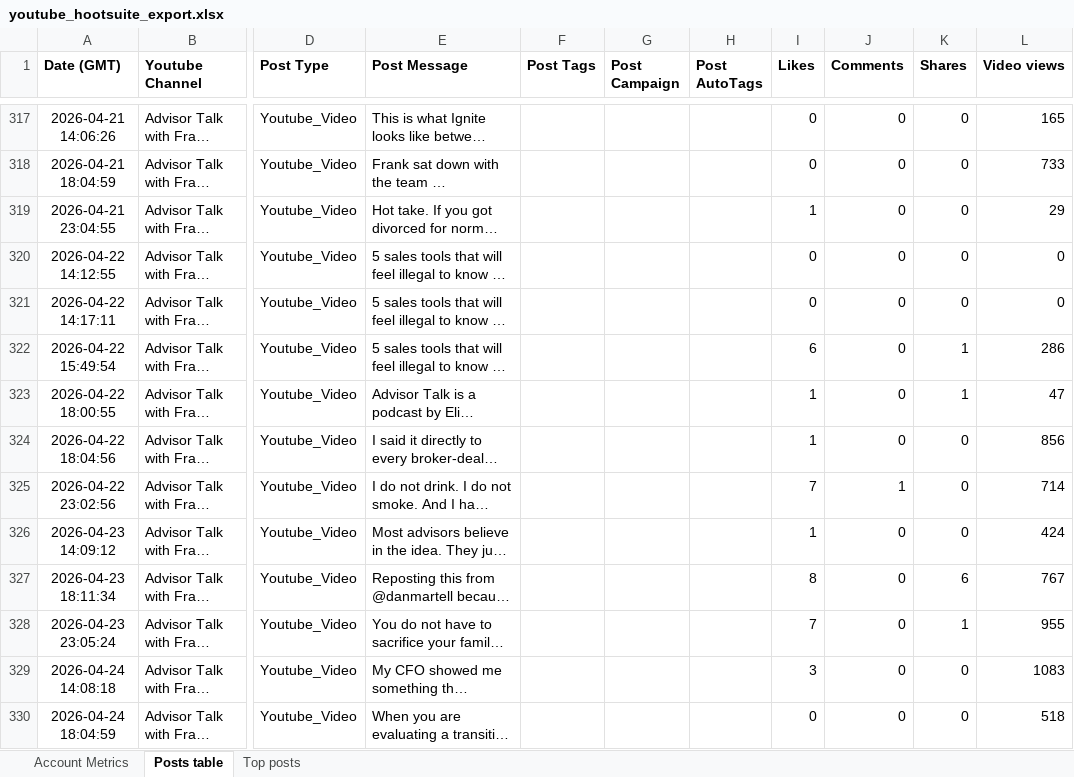
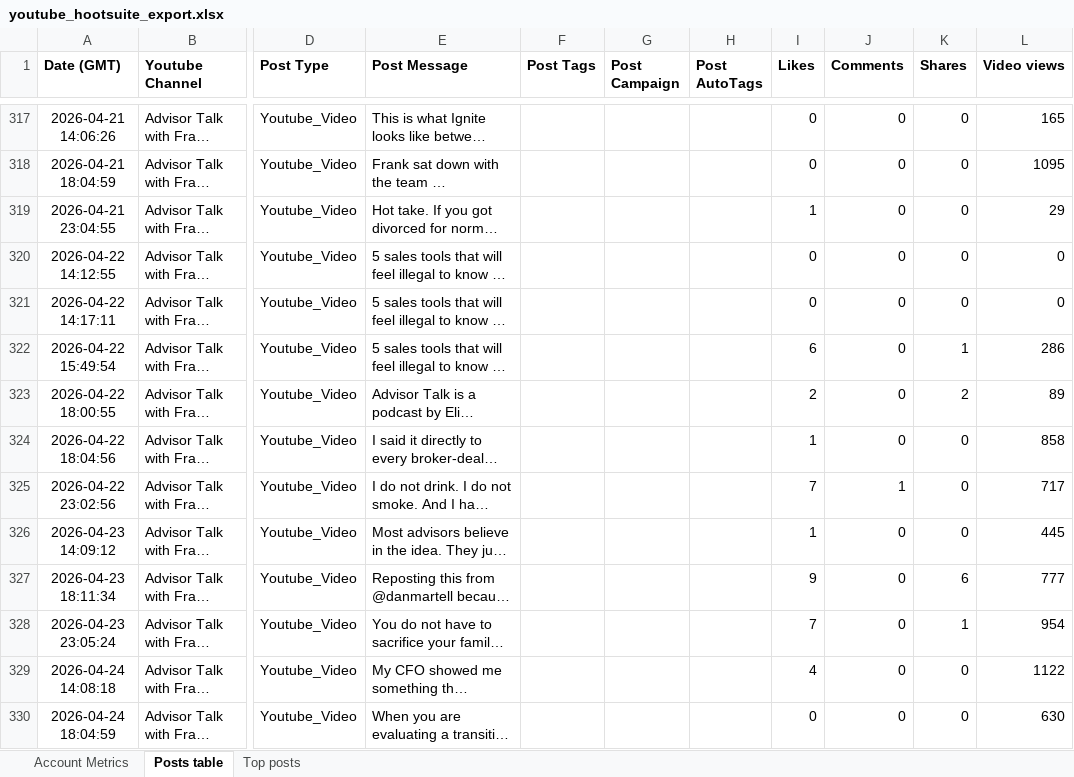
Before and after one commit to acostapabloEC/epg-youtube-dashboard, an Excel workbook: public/data/youtube_hootsuite_export.xlsx, sheet Posts table, drawn as a sheet; only a part is shown, gaps mark what is left out; long unchanged cells end in …; values as stored, in another font and other column widths than the file's, no borders; the diff covers the shown part only; the diff names each change by its address in the sheet, - before the commit and + after, or states it on an @@ line.

```diff
--- a/public/data/youtube_hootsuite_export.xlsx (sheet Posts table)
+++ b/public/data/youtube_hootsuite_export.xlsx (sheet Posts table)
-L318 (Video views): 733
+L318 (Video views): 1095
-I323 (Likes): 1
+I323 (Likes): 2
-K323 (Shares): 1
+K323 (Shares): 2
-L323 (Video views): 47
+L323 (Video views): 89
-L324 (Video views): 856
+L324 (Video views): 858
-L325 (Video views): 714
+L325 (Video views): 717
-L326 (Video views): 424
+L326 (Video views): 445
-I327 (Likes): 8
+I327 (Likes): 9
-L327 (Video views): 767
+L327 (Video views): 777
-L328 (Video views): 955
+L328 (Video views): 954
-I329 (Likes): 3
+I329 (Likes): 4
-L329 (Video views): 1083
+L329 (Video views): 1122
-L330 (Video views): 518
+L330 (Video views): 630
```
Also changed, not shown: 35 added rows and 51 edited cells elsewhere in this sheet, sheet Account Metrics, sheet Top posts, 1 other file.
